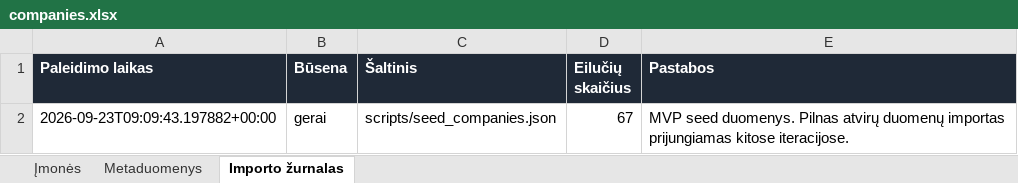
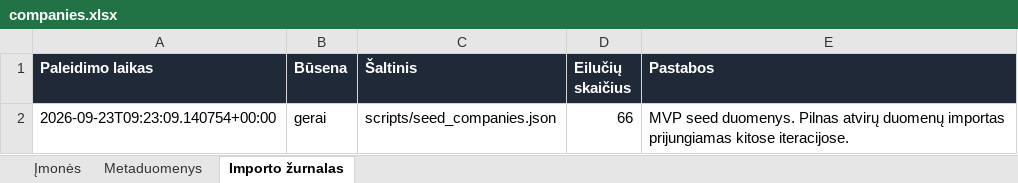
Before and after one commit to arturaskolobuckis/KonkurentuZemelapis, an Excel workbook: data/companies.xlsx, sheet Importo žurnalas, drawn as a sheet; values as stored, in another font and other column widths than the file's, no borders; the diff names each change by its address in the sheet, - before the commit and + after, or states it on an @@ line.

```diff
--- a/data/companies.xlsx (sheet Importo žurnalas)
+++ b/data/companies.xlsx (sheet Importo žurnalas)
-A2 (Paleidimo laikas): 2026-09-23T09:09:43.197882+00:00
+A2 (Paleidimo laikas): 2026-09-23T09:23:09.140754+00:00
-D2 (Eilučių skaičius): 67
+D2 (Eilučių skaičius): 66
```
Also changed, not shown: sheet Įmonės, sheet Metaduomenys, 5 other files.
